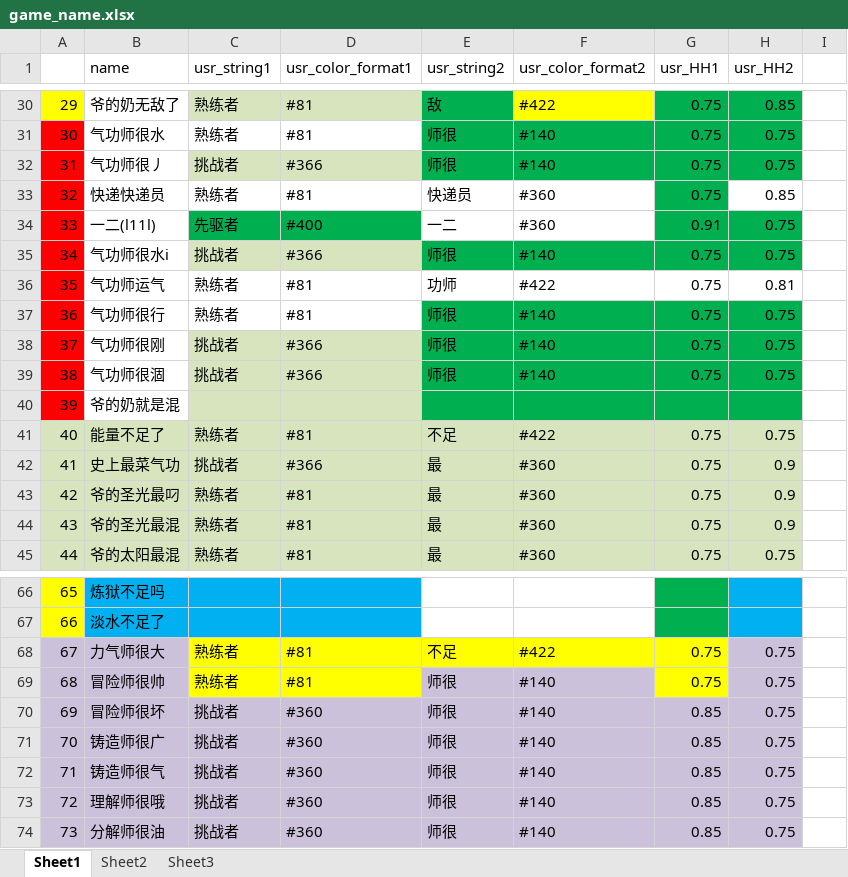
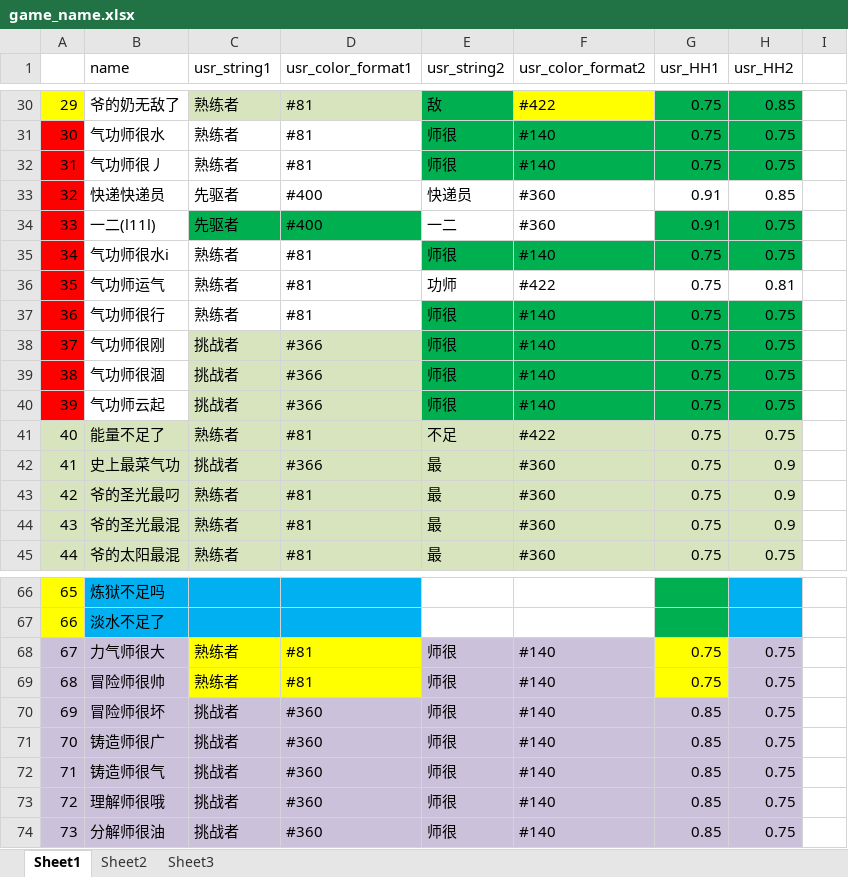
Before and after one commit to Lightman-yang/webdriver_new, an Excel workbook: lw/game_name.xlsx, sheet Sheet1, drawn as a sheet; only a part is shown, gaps mark what is left out; values as stored, in another font and other column widths than the file's, no borders; removed rows and columns are numbered as before the commit, all else as after; the diff names each change by its address in the sheet, - before the commit and + after, or states it on an @@ line.

Commit message:
77771

```diff
--- a/lw/game_name.xlsx (sheet Sheet1)
+++ b/lw/game_name.xlsx (sheet Sheet1)
-C32 (usr_string1): 挑战者
+C32 (usr_string1): 熟练者
-C32:D32 fill: #D7E4BD
+C32:D32 fill: none
-D32 (usr_color_format1): #366
+D32 (usr_color_format1): #81
-C33 (usr_string1): 熟练者
+C33 (usr_string1): 先驱者
-D33 (usr_color_format1): #81
+D33 (usr_color_format1): #400
-G33 (usr_HH1): 0.75
+G33 (usr_HH1): 0.91
-G33 fill: #00B050
+G33 fill: none
-C35 (usr_string1): 挑战者
+C35 (usr_string1): 熟练者
-C35:D35 fill: #D7E4BD
+C35:D35 fill: none
-D35 (usr_color_format1): #366
+D35 (usr_color_format1): #81
-row 40: 39 | 爷的奶就是混
+row 40: 39 | 气功师云起 | 挑战者 | #366 | 师很 | #140 | 0.75 | 0.75
-E68 (usr_string2): 不足
+E68 (usr_string2): 师很
-E68:F68 fill: #FFFF00
+E68:F68 fill: #CCC1DA
-F68 (usr_color_format2): #422
+F68 (usr_color_format2): #140
```
